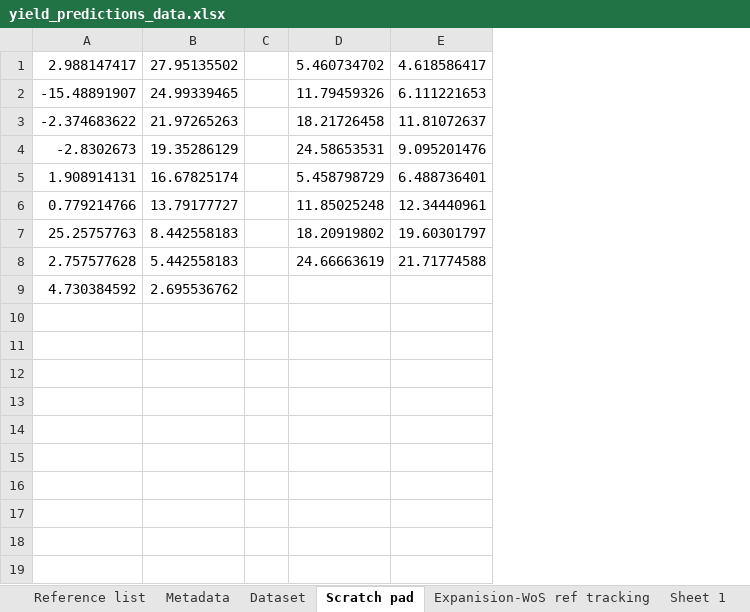
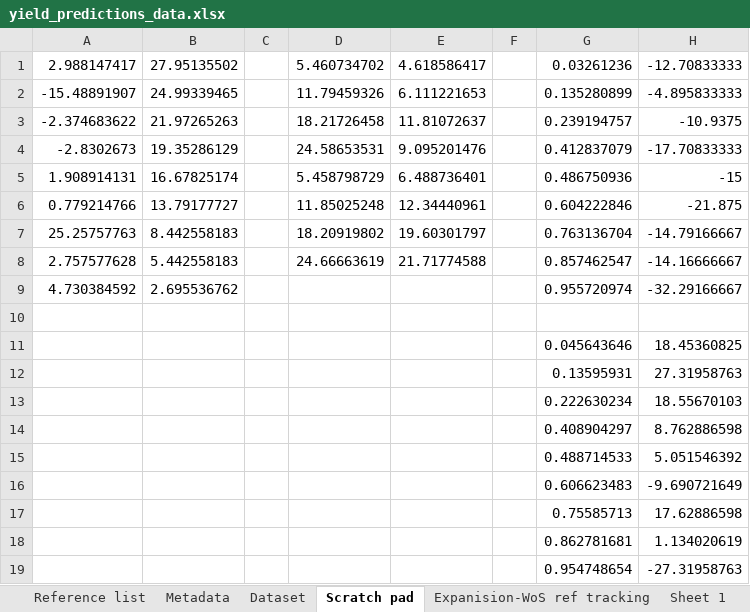
Before and after one commit to Namita-J/climate-impacts-legumes, an Excel workbook: Yield Predictions/yield_predictions_data.xlsx, sheet Scratch pad, drawn as a sheet; values as stored, in another font and other column widths than the file's, no borders; the diff names each change by its address in the sheet, - before the commit and + after, or states it on an @@ line.

```diff
--- a/Yield Predictions/yield_predictions_data.xlsx (sheet Scratch pad)
+++ b/Yield Predictions/yield_predictions_data.xlsx (sheet Scratch pad)
+column F, empty
+column G, rows 1-9: 0.03261236 | 0.135280899 | 0.239194757 | 0.412837079 | 0.486750936 | 0.604222846 | 0.763136704 | 0.857462547 | 0.955720974
+column H, rows 1-9: -12.70833333 | -4.895833333 | -10.9375 | -17.70833333 | -15 | -21.875 | -14.79166667 | -14.16666667 | -32.29166667
+row 10: (empty)
+row 11:  |  |  |  |  |  | 0.045643646 | 18.45360825
+row 12:  |  |  |  |  |  | 0.13595931 | 27.31958763
+row 13:  |  |  |  |  |  | 0.222630234 | 18.55670103
+row 14:  |  |  |  |  |  | 0.408904297 | 8.762886598
+row 15:  |  |  |  |  |  | 0.488714533 | 5.051546392
+row 16:  |  |  |  |  |  | 0.606623483 | -9.690721649
+row 17:  |  |  |  |  |  | 0.75585713 | 17.62886598
+row 18:  |  |  |  |  |  | 0.862781681 | 1.134020619
+row 19:  |  |  |  |  |  | 0.954748654 | -27.31958763
```
Also changed, not shown: sheet Dataset, sheet Reference list, Yield Predictions/downloaded_data/yield_predictions_data.xlsx, 5 other files.
